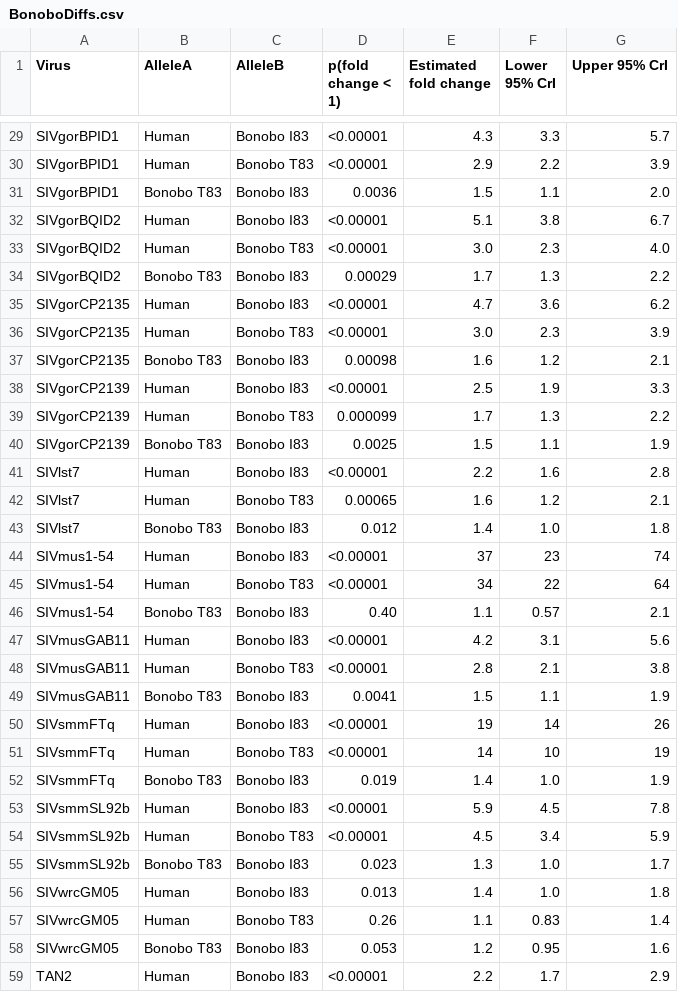
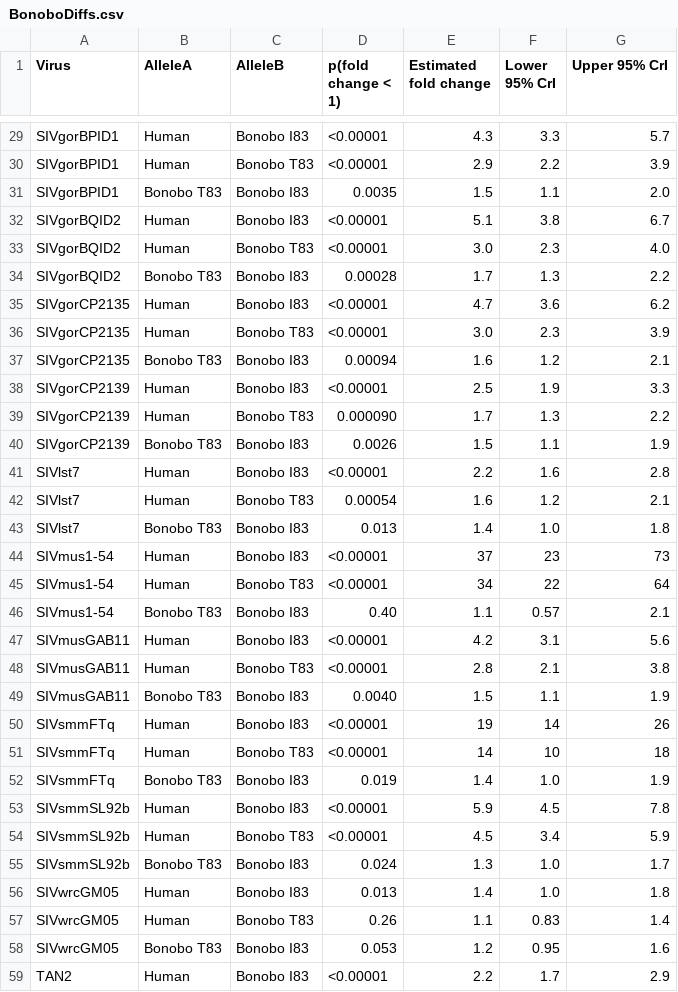
Before and after one commit to sherrillmix/primateCD4, a CSV file: exampleOut/BonoboDiffs.csv, drawn as a sheet; only a part is shown, gaps mark what is left out; the diff covers the shown part only.

```diff
--- a/exampleOut/BonoboDiffs.csv
+++ b/exampleOut/BonoboDiffs.csv
@@ -30,16 +30,16 @@
 "SIVgorBPID1","Human","Bonobo T83","<0.00001","2.9","2.2","3.9"
-"SIVgorBPID1","Bonobo T83","Bonobo I83","0.0036","1.5","1.1","2.0"
+"SIVgorBPID1","Bonobo T83","Bonobo I83","0.0035","1.5","1.1","2.0"
 "SIVgorBQID2","Human","Bonobo I83","<0.00001","5.1","3.8","6.7"
 "SIVgorBQID2","Human","Bonobo T83","<0.00001","3.0","2.3","4.0"
-"SIVgorBQID2","Bonobo T83","Bonobo I83","0.00029","1.7","1.3","2.2"
+"SIVgorBQID2","Bonobo T83","Bonobo I83","0.00028","1.7","1.3","2.2"
 "SIVgorCP2135","Human","Bonobo I83","<0.00001","4.7","3.6","6.2"
 "SIVgorCP2135","Human","Bonobo T83","<0.00001","3.0","2.3","3.9"
-"SIVgorCP2135","Bonobo T83","Bonobo I83","0.00098","1.6","1.2","2.1"
+"SIVgorCP2135","Bonobo T83","Bonobo I83","0.00094","1.6","1.2","2.1"
 "SIVgorCP2139","Human","Bonobo I83","<0.00001","2.5","1.9","3.3"
-"SIVgorCP2139","Human","Bonobo T83","0.000099","1.7","1.3","2.2"
-"SIVgorCP2139","Bonobo T83","Bonobo I83","0.0025","1.5","1.1","1.9"
+"SIVgorCP2139","Human","Bonobo T83","0.000090","1.7","1.3","2.2"
+"SIVgorCP2139","Bonobo T83","Bonobo I83","0.0026","1.5","1.1","1.9"
 "SIVlst7","Human","Bonobo I83","<0.00001","2.2","1.6","2.8"
-"SIVlst7","Human","Bonobo T83","0.00065","1.6","1.2","2.1"
-"SIVlst7","Bonobo T83","Bonobo I83","0.012","1.4","1.0","1.8"
-"SIVmus1-54","Human","Bonobo I83","<0.00001","37","23","74"
+"SIVlst7","Human","Bonobo T83","0.00054","1.6","1.2","2.1"
+"SIVlst7","Bonobo T83","Bonobo I83","0.013","1.4","1.0","1.8"
+"SIVmus1-54","Human","Bonobo I83","<0.00001","37","23","73"
 "SIVmus1-54","Human","Bonobo T83","<0.00001","34","22","64"
@@ -48,5 +48,5 @@
 "SIVmusGAB11","Human","Bonobo T83","<0.00001","2.8","2.1","3.8"
-"SIVmusGAB11","Bonobo T83","Bonobo I83","0.0041","1.5","1.1","1.9"
+"SIVmusGAB11","Bonobo T83","Bonobo I83","0.0040","1.5","1.1","1.9"
 "SIVsmmFTq","Human","Bonobo I83","<0.00001","19","14","26"
-"SIVsmmFTq","Human","Bonobo T83","<0.00001","14","10","19"
+"SIVsmmFTq","Human","Bonobo T83","<0.00001","14","10","18"
 "SIVsmmFTq","Bonobo T83","Bonobo I83","0.019","1.4","1.0","1.9"
@@ -54,3 +54,3 @@
 "SIVsmmSL92b","Human","Bonobo T83","<0.00001","4.5","3.4","5.9"
-"SIVsmmSL92b","Bonobo T83","Bonobo I83","0.023","1.3","1.0","1.7"
+"SIVsmmSL92b","Bonobo T83","Bonobo I83","0.024","1.3","1.0","1.7"
 "SIVwrcGM05","Human","Bonobo I83","0.013","1.4","1.0","1.8"
```
Also changed, not shown: 13 edited cells elsewhere in this file, exampleOut/GorillaDiffs.csv, exampleOut/N15T.csv, 1 other file.
